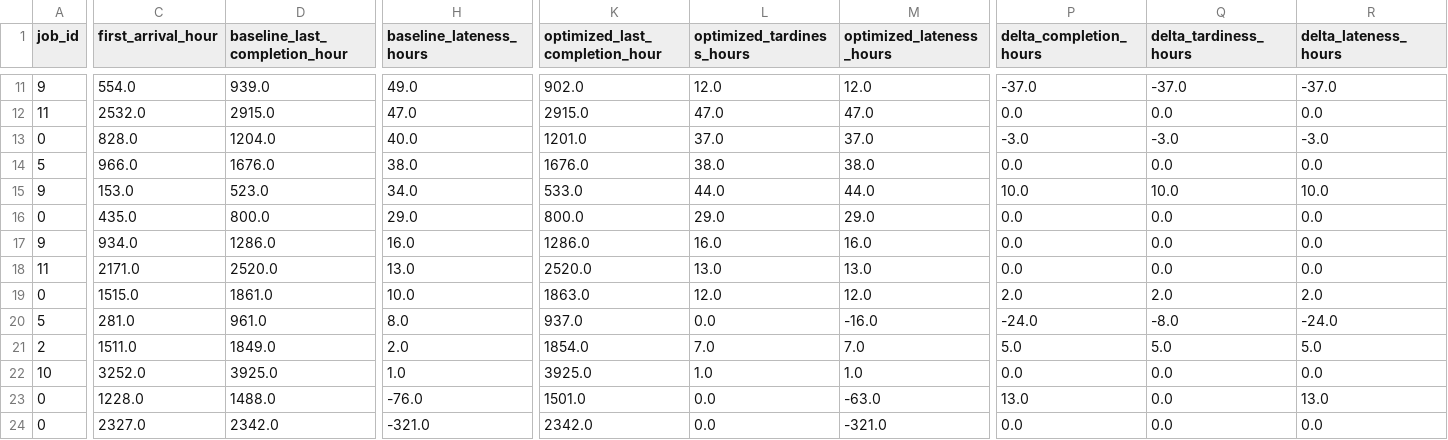
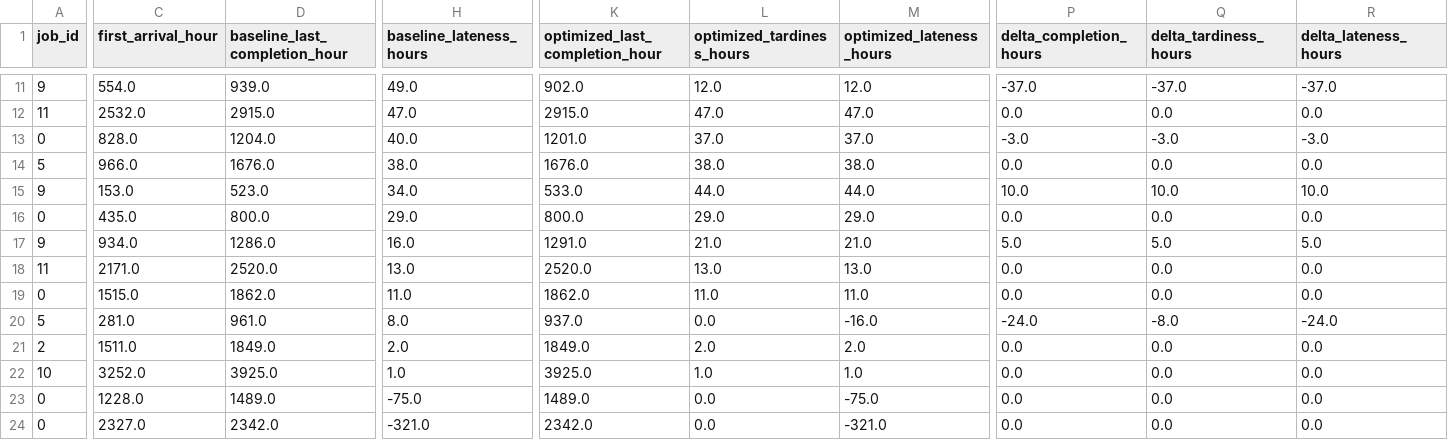
Before and after one commit to Re1jie/caoa_jssp_engine, a CSV file: data/result/fcfs_vs_caoa_voyage_comparison.csv, drawn as a sheet; only a part is shown, gaps mark what is left out; the diff covers the shown part only; the diff names each change by its address in the sheet, - before the commit and + after, or states it on an @@ line.

```diff
--- a/data/result/fcfs_vs_caoa_voyage_comparison.csv
+++ b/data/result/fcfs_vs_caoa_voyage_comparison.csv
-K17 (optimized_last_completion_hour): 1286.0
+K17 (optimized_last_completion_hour): 1291.0
-L17 (optimized_tardiness_hours): 16.0
+L17 (optimized_tardiness_hours): 21.0
-M17 (optimized_lateness_hours): 16.0
+M17 (optimized_lateness_hours): 21.0
-P17 (delta_completion_hours): 0.0
+P17 (delta_completion_hours): 5.0
-Q17 (delta_tardiness_hours): 0.0
+Q17 (delta_tardiness_hours): 5.0
-R17 (delta_lateness_hours): 0.0
+R17 (delta_lateness_hours): 5.0
-D19 (baseline_last_completion_hour): 1861.0
+D19 (baseline_last_completion_hour): 1862.0
-H19 (baseline_lateness_hours): 10.0
+H19 (baseline_lateness_hours): 11.0
-K19 (optimized_last_completion_hour): 1863.0
+K19 (optimized_last_completion_hour): 1862.0
-L19 (optimized_tardiness_hours): 12.0
+L19 (optimized_tardiness_hours): 11.0
-M19 (optimized_lateness_hours): 12.0
+M19 (optimized_lateness_hours): 11.0
-P19 (delta_completion_hours): 2.0
+P19 (delta_completion_hours): 0.0
-Q19 (delta_tardiness_hours): 2.0
+Q19 (delta_tardiness_hours): 0.0
-R19 (delta_lateness_hours): 2.0
+R19 (delta_lateness_hours): 0.0
-K21 (optimized_last_completion_hour): 1854.0
+K21 (optimized_last_completion_hour): 1849.0
-L21 (optimized_tardiness_hours): 7.0
+L21 (optimized_tardiness_hours): 2.0
-M21 (optimized_lateness_hours): 7.0
+M21 (optimized_lateness_hours): 2.0
-P21 (delta_completion_hours): 5.0
+P21 (delta_completion_hours): 0.0
-Q21 (delta_tardiness_hours): 5.0
+Q21 (delta_tardiness_hours): 0.0
-R21 (delta_lateness_hours): 5.0
+R21 (delta_lateness_hours): 0.0
-D23 (baseline_last_completion_hour): 1488.0
+D23 (baseline_last_completion_hour): 1489.0
-H23 (baseline_lateness_hours): -76.0
+H23 (baseline_lateness_hours): -75.0
-K23 (optimized_last_completion_hour): 1501.0
+K23 (optimized_last_completion_hour): 1489.0
-M23 (optimized_lateness_hours): -63.0
+M23 (optimized_lateness_hours): -75.0
-P23 (delta_completion_hours): 13.0
+P23 (delta_completion_hours): 0.0
-R23 (delta_lateness_hours): 13.0
+R23 (delta_lateness_hours): 0.0
```
Also changed, not shown: 1 added row, 1 removed row and 49 edited cells elsewhere in this file, data/processed/tidal_constraints.csv, data/raw/tidal_rules.csv, 24 other files.
